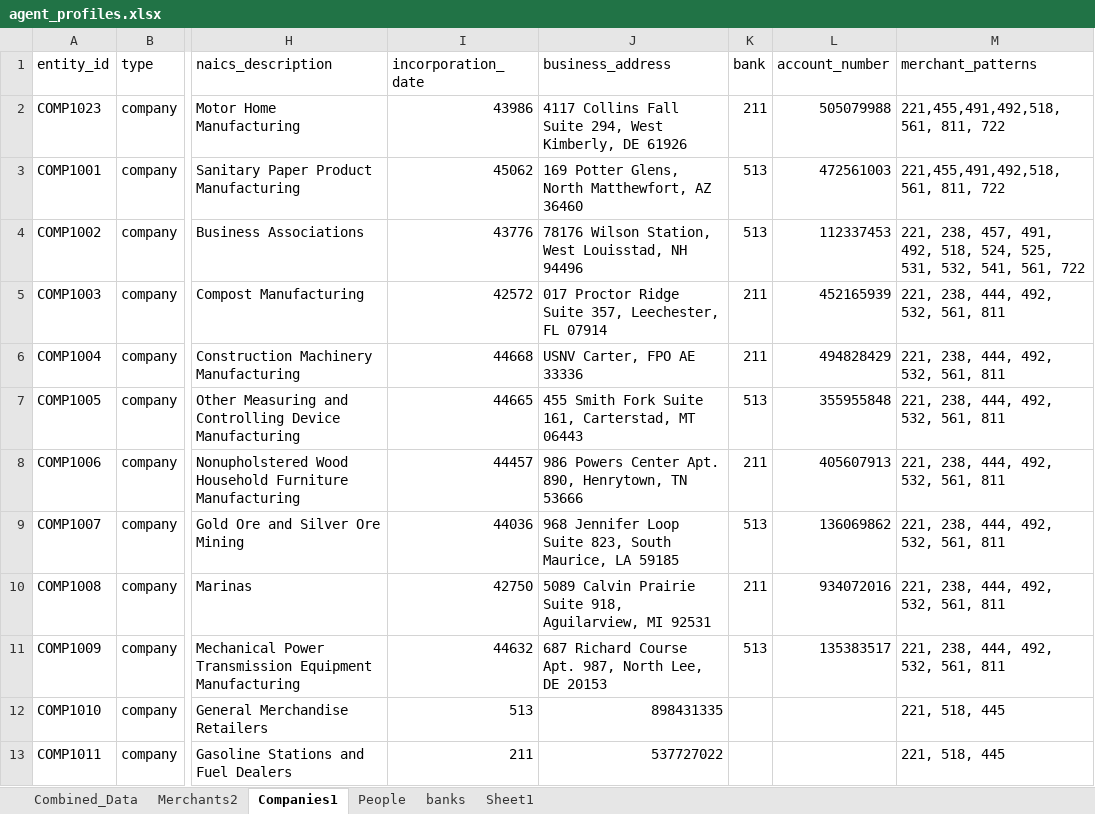
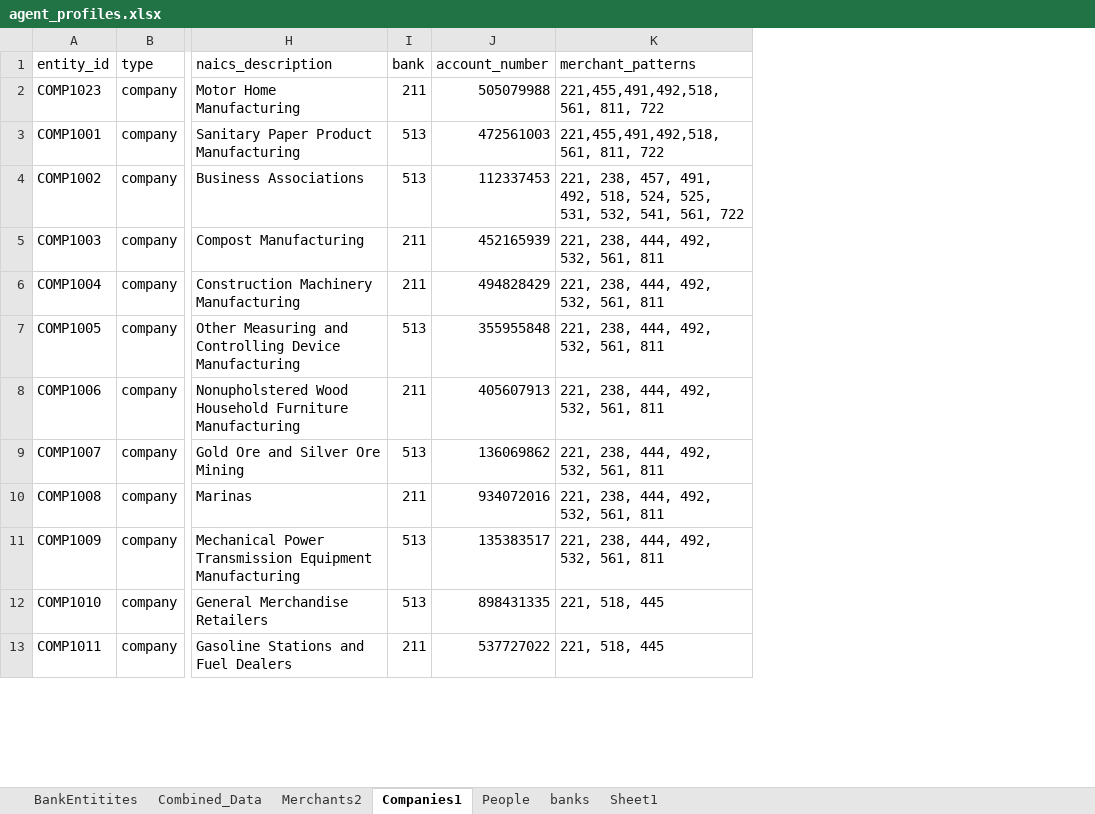
Before and after one commit to rslasater/Synthetic_Modeling, an Excel workbook: agents/agent_profiles.xlsx, sheet Companies1, drawn as a sheet; only a part is shown, gaps mark what is left out; values as stored, in another font and other column widths than the file's, no borders; table styles not drawn; removed rows and columns are numbered as before the commit, all else as after; the diff covers the shown part only; the diff names each change by its address in the sheet, - before the commit and + after, or states it on an @@ line.

```diff
--- a/agents/agent_profiles.xlsx (sheet Companies1)
+++ b/agents/agent_profiles.xlsx (sheet Companies1)
+sheet tab: BankEntitites
-column I (incorporation_date), rows 2-13: 43986 | 45062 | 43776 | 42572 | 44668 | 44665 | 44457 | 44036 | 42750 | 44632 | 513 | 211
-column J (business_address), rows 2-13: 4117 Collins Fall Suite 294, West Kimberly, DE 61926 | 169 Potter Glens, North Matthewfort, AZ 36460 | 78176 Wilson Station, West Louisstad, NH 94496 | 017 Proctor Ridge Suite 357, Leechester, FL 07914 | USNV Carter, FPO AE 33336 | 455 Smith Fork Suite 161, Carterstad, MT 06443 | 986 Powers Center Apt. 890, Henrytown, TN 53666 | 968 Jennifer Loop Suite 823, South Maurice, LA 59185 | 5089 Calvin Prairie Suite 918, Aguilarview, MI 92531 | 687 Richard Course Apt. 987, North Lee, DE 20153 | 898431335 | 537727022
-I12 (bank): (empty)
+I12 (bank): 513
-J12 (account_number): (empty)
+J12 (account_number): 898431335
-I13 (bank): (empty)
+I13 (bank): 211
-J13 (account_number): (empty)
+J13 (account_number): 537727022
```
Also changed, not shown: 22 edited cells elsewhere in this sheet, sheet Combined_Data, sheet Merchants2, sheet banks, agents/agent_profiles_source.xlsx, data/aml_layering.xlsx, 2 other files.
